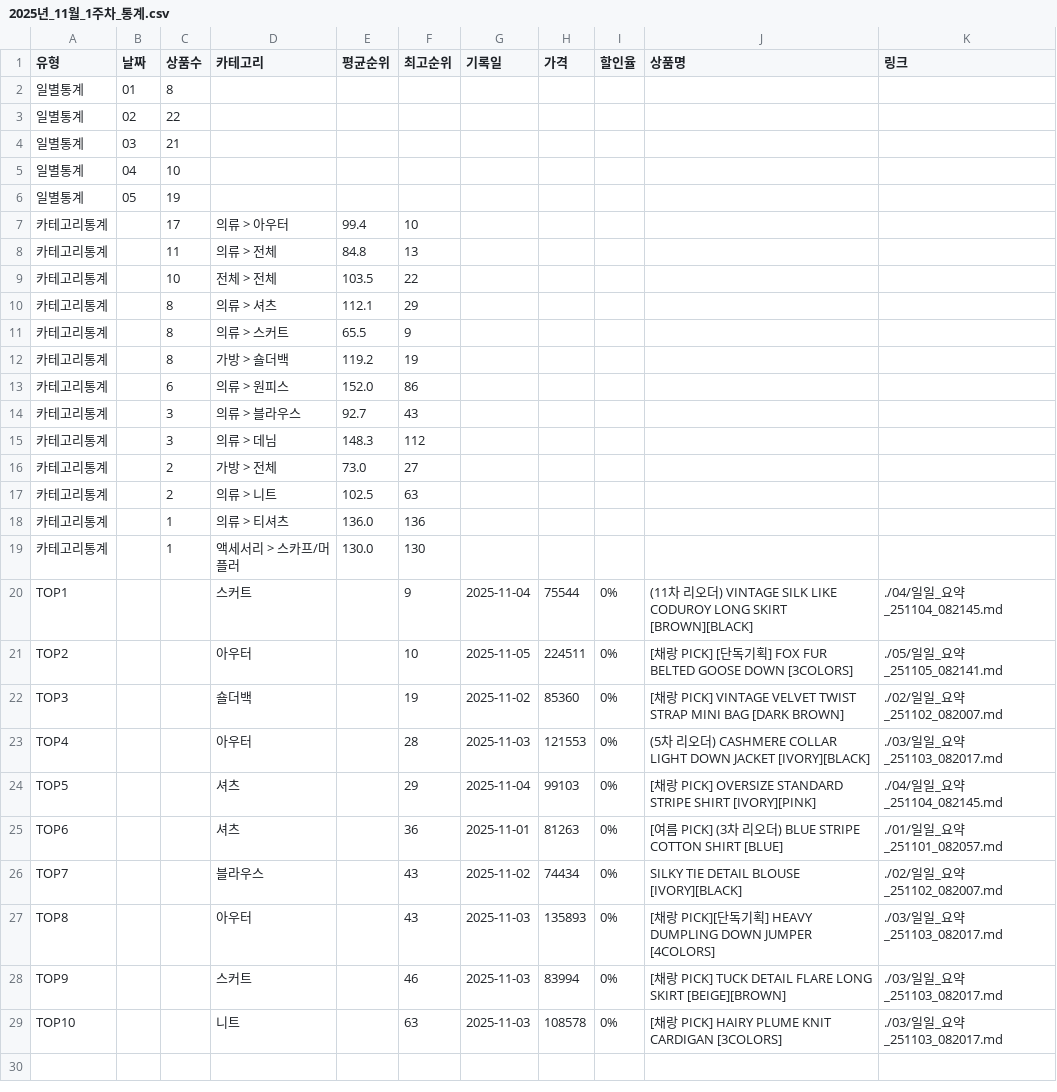
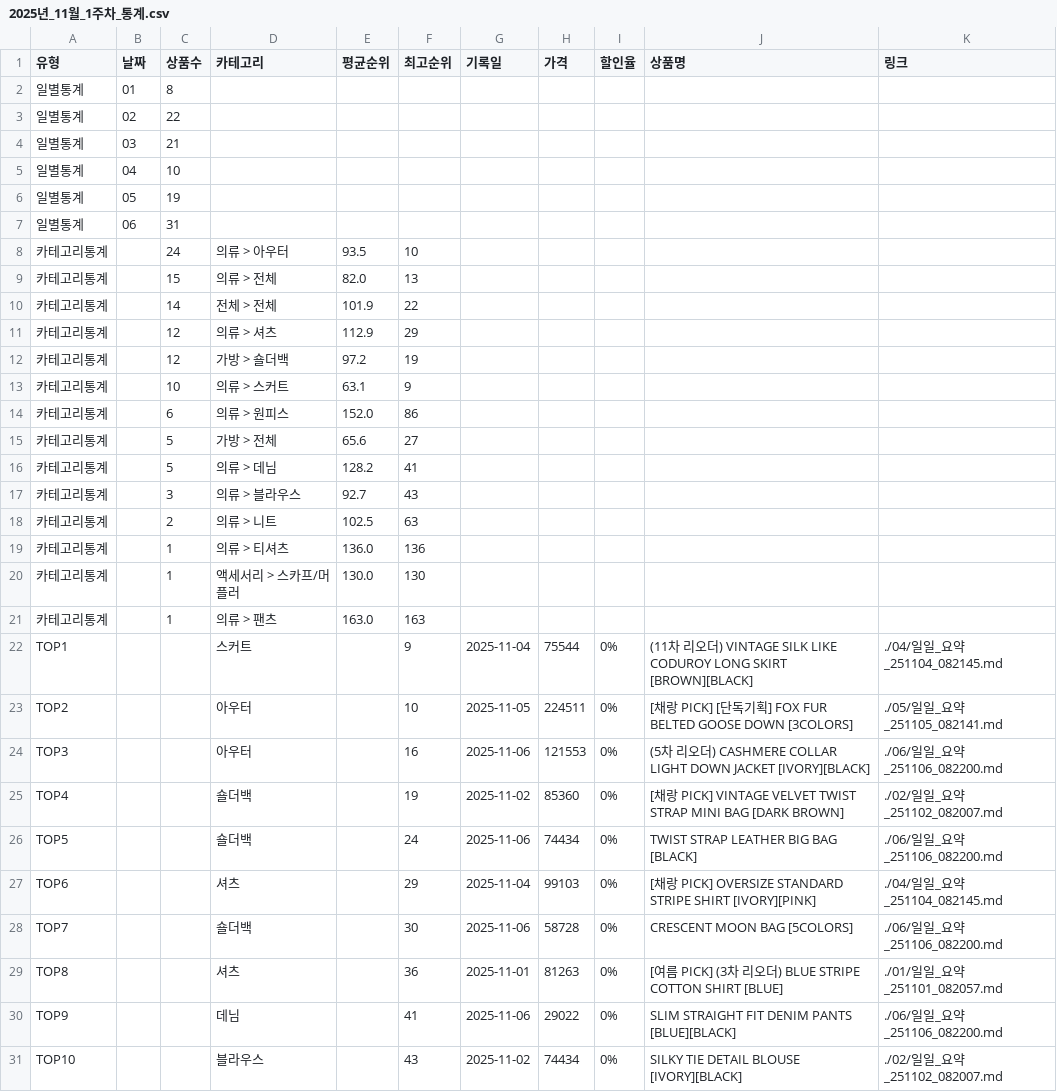
Before and after one commit to jkaae93/best_item_crawl, a CSV file: output/2025/11/2025년_11월_1주차_통계.csv, drawn as a sheet.

```diff
--- a/output/2025/11/2025년_11월_1주차_통계.csv
+++ b/output/2025/11/2025년_11월_1주차_통계.csv
@@ -6,12 +6,13 @@
 일별통계,05,19,,,,,,,,
-카테고리통계,,17,의류 > 아우터,99.4,10,,,,,
-카테고리통계,,11,의류 > 전체,84.8,13,,,,,
-카테고리통계,,10,전체 > 전체,103.5,22,,,,,
-카테고리통계,,8,의류 > 셔츠,112.1,29,,,,,
-카테고리통계,,8,의류 > 스커트,65.5,9,,,,,
-카테고리통계,,8,가방 > 숄더백,119.2,19,,,,,
+일별통계,06,31,,,,,,,,
+카테고리통계,,24,의류 > 아우터,93.5,10,,,,,
+카테고리통계,,15,의류 > 전체,82.0,13,,,,,
+카테고리통계,,14,전체 > 전체,101.9,22,,,,,
+카테고리통계,,12,의류 > 셔츠,112.9,29,,,,,
+카테고리통계,,12,가방 > 숄더백,97.2,19,,,,,
+카테고리통계,,10,의류 > 스커트,63.1,9,,,,,
 카테고리통계,,6,의류 > 원피스,152.0,86,,,,,
+카테고리통계,,5,가방 > 전체,65.6,27,,,,,
+카테고리통계,,5,의류 > 데님,128.2,41,,,,,
 카테고리통계,,3,의류 > 블라우스,92.7,43,,,,,
-카테고리통계,,3,의류 > 데님,148.3,112,,,,,
-카테고리통계,,2,가방 > 전체,73.0,27,,,,,
 카테고리통계,,2,의류 > 니트,102.5,63,,,,,
@@ -19,11 +20,12 @@
 카테고리통계,,1,액세서리 > 스카프/머플러,130.0,130,,,,,
+카테고리통계,,1,의류 > 팬츠,163.0,163,,,,,
 TOP1,,,스커트,,9,2025-11-04,75544,0%,(11차 리오더) VINTAGE SILK LIKE CODUROY LONG SKIRT [BROWN][BLACK],./04/일일_요약_251104_082145.md
 TOP2,,,아우터,,10,2025-11-05,224511,0%,[채랑 PICK] [단독기획] FOX FUR BELTED GOOSE DOWN [3COLORS],./05/일일_요약_251105_082141.md
-TOP3,,,숄더백,,19,2025-11-02,85360,0%,[채랑 PICK] VINTAGE VELVET TWIST STRAP MINI BAG [DARK BROWN],./02/일일_요약_251102_082007.md
-TOP4,,,아우터,,28,2025-11-03,121553,0%,(5차 리오더) CASHMERE COLLAR LIGHT DOWN JACKET [IVORY][BLACK],./03/일일_요약_251103_082017.md
-TOP5,,,셔츠,,29,2025-11-04,99103,0%,[채랑 PICK] OVERSIZE STANDARD STRIPE SHIRT [IVORY][PINK],./04/일일_요약_251104_082145.md
-TOP6,,,셔츠,,36,2025-11-01,81263,0%,[여름 PICK] (3차 리오더) BLUE STRIPE COTTON SHIRT [BLUE],./01/일일_요약_251101_082057.md
-TOP7,,,블라우스,,43,2025-11-02,74434,0%,SILKY TIE DETAIL BLOUSE [IVORY][BLACK],./02/일일_요약_251102_082007.md
-TOP8,,,아우터,,43,2025-11-03,135893,0%,[채랑 PICK][단독기획] HEAVY DUMPLING DOWN JUMPER [4COLORS],./03/일일_요약_251103_082017.md
-TOP9,,,스커트,,46,2025-11-03,83994,0%,[채랑 PICK] TUCK DETAIL FLARE LONG SKIRT [BEIGE][BROWN],./03/일일_요약_251103_082017.md
-TOP10,,,니트,,63,2025-11-03,108578,0%,[채랑 PICK] HAIRY PLUME KNIT CARDIGAN [3COLORS],./03/일일_요약_251103_082017.md
+TOP3,,,아우터,,16,2025-11-06,121553,0%,(5차 리오더) CASHMERE COLLAR LIGHT DOWN JACKET [IVORY][BLACK],./06/일일_요약_251106_082200.md
+TOP4,,,숄더백,,19,2025-11-02,85360,0%,[채랑 PICK] VINTAGE VELVET TWIST STRAP MINI BAG [DARK BROWN],./02/일일_요약_251102_082007.md
+TOP5,,,숄더백,,24,2025-11-06,74434,0%,TWIST STRAP LEATHER BIG BAG [BLACK],./06/일일_요약_251106_082200.md
+TOP6,,,셔츠,,29,2025-11-04,99103,0%,[채랑 PICK] OVERSIZE STANDARD STRIPE SHIRT [IVORY][PINK],./04/일일_요약_251104_082145.md
+TOP7,,,숄더백,,30,2025-11-06,58728,0%,CRESCENT MOON BAG [5COLORS],./06/일일_요약_251106_082200.md
+TOP8,,,셔츠,,36,2025-11-01,81263,0%,[여름 PICK] (3차 리오더) BLUE STRIPE COTTON SHIRT [BLUE],./01/일일_요약_251101_082057.md
+TOP9,,,데님,,41,2025-11-06,29022,0%,SLIM STRAIGHT FIT DENIM PANTS [BLUE][BLACK],./06/일일_요약_251106_082200.md
+TOP10,,,블라우스,,43,2025-11-02,74434,0%,SILKY TIE DETAIL BLOUSE [IVORY][BLACK],./02/일일_요약_251102_082007.md
```
Also changed, not shown: 1 other file.
